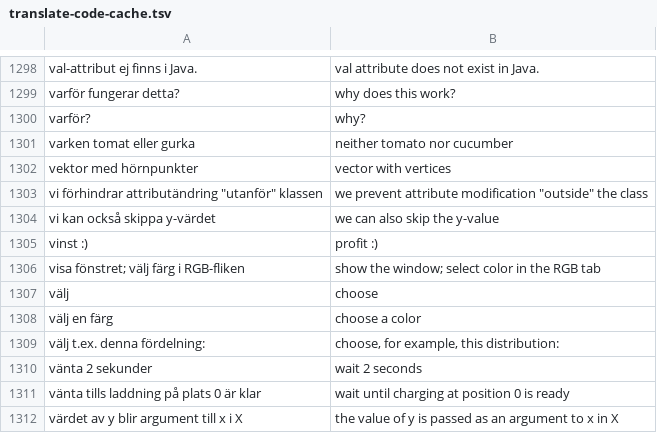
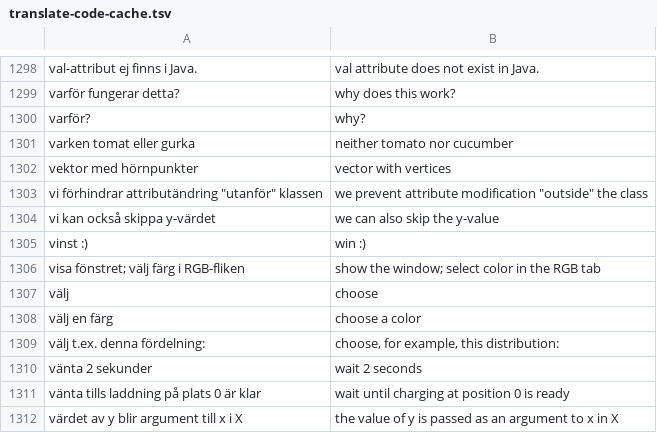
Before and after one commit to lunduniversity/introprog, a TSV file: autotranslate/translate-code-cache.tsv, drawn as a sheet; only a part is shown, gaps mark what is left out.

```diff
--- a/autotranslate/translate-code-cache.tsv
+++ b/autotranslate/translate-code-cache.tsv
@@ -1304,3 +1304,3 @@ vi förhindrar attributändring "utanför" klassen	we prevent attribute modifica
 vi kan också skippa y-värdet	we can also skip the y-value
-vinst :)	profit :)
+vinst :)	win :)
 visa fönstret; välj färg i RGB-fliken	show the window; select color in the RGB tab
```
Also changed, not shown: 3 other files.
